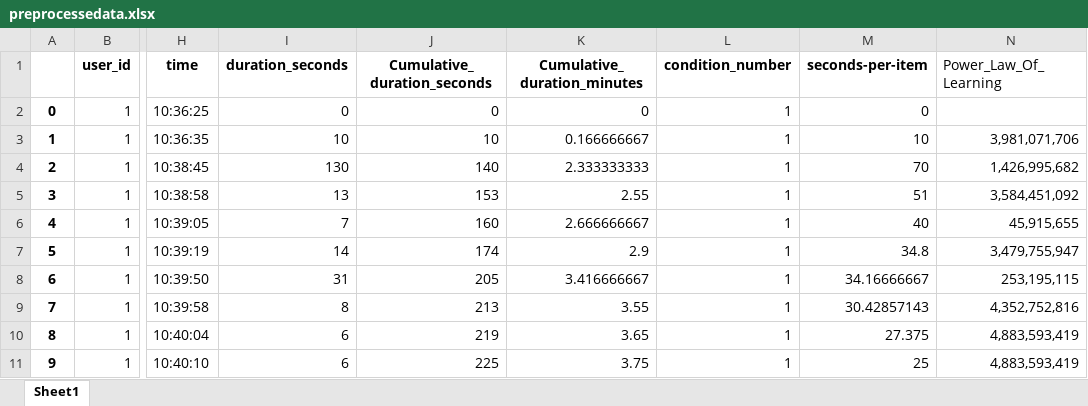
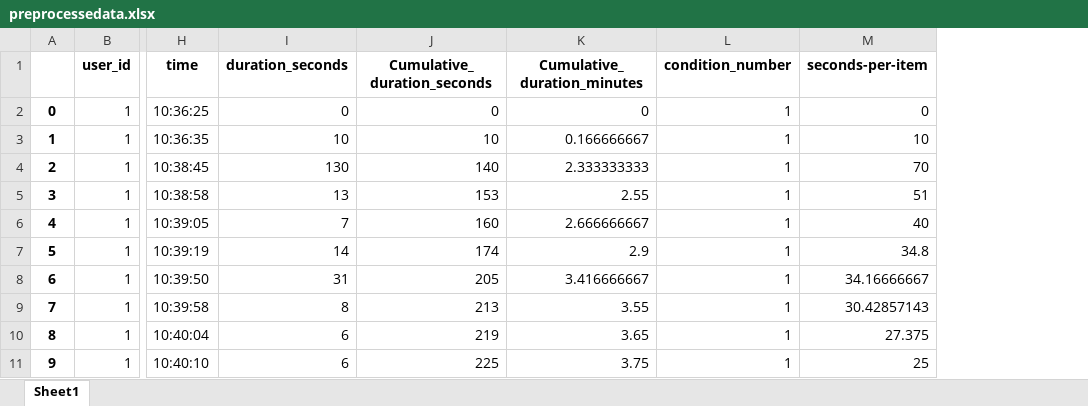
Before and after one commit to MED-Master/MED10_DataAnalysis, an Excel workbook: preprocessedata.xlsx, sheet Sheet1, drawn as a sheet; only a part is shown, gaps mark what is left out; values as stored, in another font and other column widths than the file's, no borders; the diff names each change by its address in the sheet, - before the commit and + after, or states it on an @@ line.

```diff
--- a/preprocessedata.xlsx (sheet Sheet1)
+++ b/preprocessedata.xlsx (sheet Sheet1)
-column N (Power_Law_Of_Learning), rows 3-11: 3,981,071,706 | 1,426,995,682 | 3,584,451,092 | 45,915,655 | 3,479,755,947 | 253,195,115 | 4,352,752,816 | 4,883,593,419 | 4,883,593,419
```
Also changed, not shown: 3 other files.
